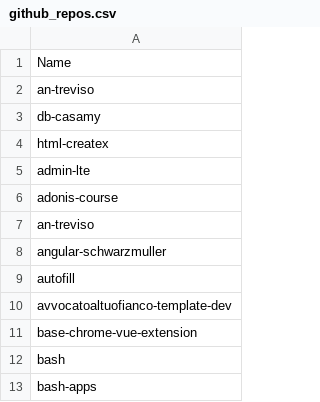
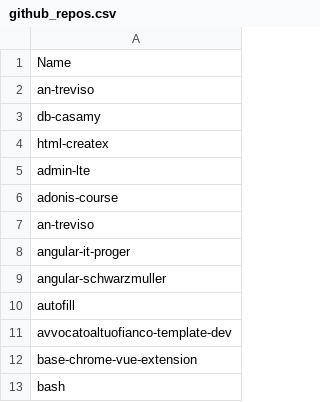
Before and after one commit to seriiserii825/py-bitbucket, a CSV file: github_repos.csv, drawn as a sheet; only a part is shown; the shorter side is filled out with more unchanged rows.

Commit message:
feat: new repo

```diff
--- a/github_repos.csv
+++ b/github_repos.csv
@@ -7,2 +7,3 @@ adonis-course
 an-treviso
+angular-it-proger
 angular-schwarzmuller
```
Also changed, not shown: 2 other files.
